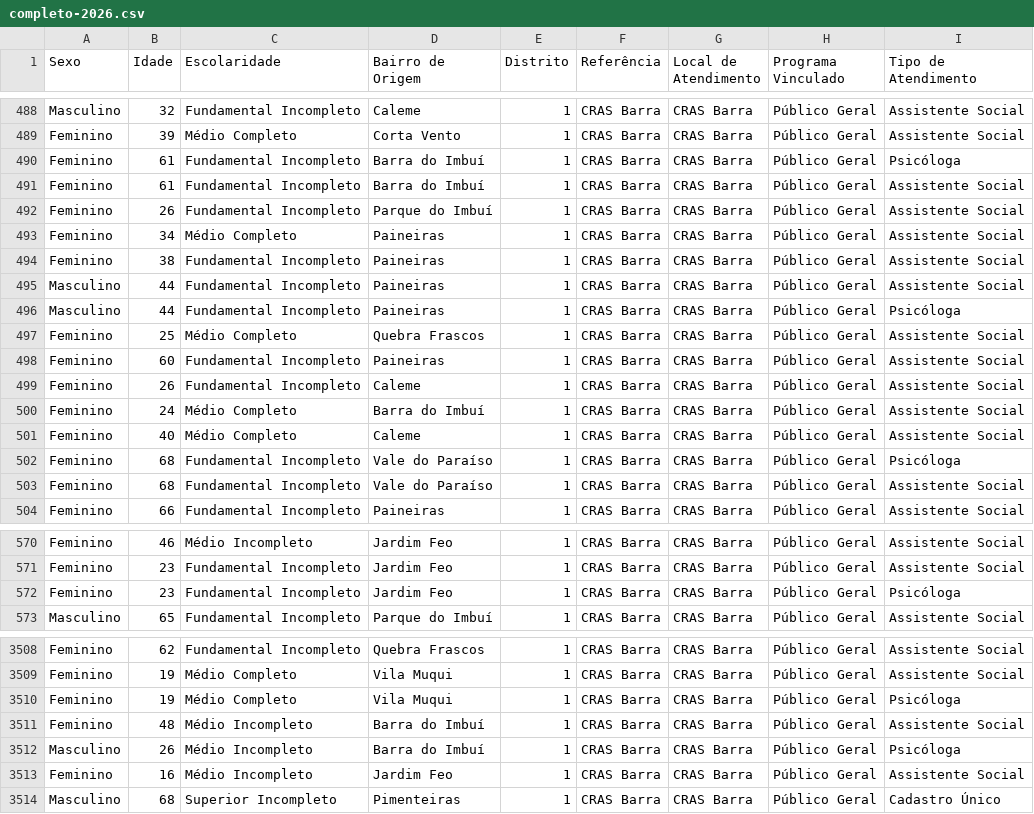
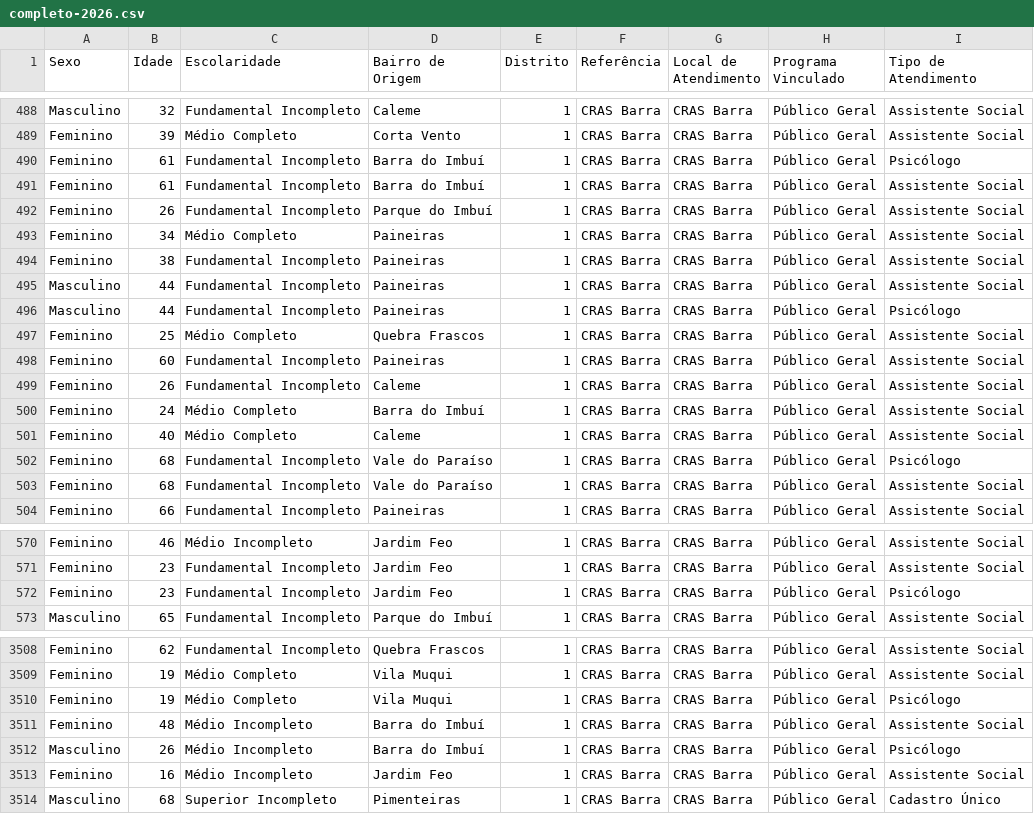
Before and after one commit to CiTecTeresopolis/dashboard-cras-2025, a CSV file: public/data/barra/completo-2026.csv, drawn as a sheet; only a part is shown, gaps mark what is left out; the diff covers the shown part only.

```diff
--- a/public/data/barra/completo-2026.csv
+++ b/public/data/barra/completo-2026.csv
@@ -489,3 +489,3 @@ Masculino,32,Fundamental Incompleto,Caleme,1,CRAS Barra,CRAS Barra,Público Gera
 Feminino,39,Médio Completo,Corta Vento,1,CRAS Barra,CRAS Barra,Público Geral,Assistente Social
-Feminino,61,Fundamental Incompleto,Barra do Imbuí,1,CRAS Barra,CRAS Barra,Público Geral,Psicóloga
+Feminino,61,Fundamental Incompleto,Barra do Imbuí,1,CRAS Barra,CRAS Barra,Público Geral,Psicólogo
 Feminino,61,Fundamental Incompleto,Barra do Imbuí,1,CRAS Barra,CRAS Barra,Público Geral,Assistente Social
@@ -495,3 +495,3 @@ Feminino,38,Fundamental Incompleto,Paineiras,1,CRAS Barra,CRAS Barra,Público Ge
 Masculino,44,Fundamental Incompleto,Paineiras,1,CRAS Barra,CRAS Barra,Público Geral,Assistente Social
-Masculino,44,Fundamental Incompleto,Paineiras,1,CRAS Barra,CRAS Barra,Público Geral,Psicóloga
+Masculino,44,Fundamental Incompleto,Paineiras,1,CRAS Barra,CRAS Barra,Público Geral,Psicólogo
 Feminino,25,Médio Completo,Quebra Frascos,1,CRAS Barra,CRAS Barra,Público Geral,Assistente Social
@@ -501,3 +501,3 @@ Feminino,24,Médio Completo,Barra do Imbuí,1,CRAS Barra,CRAS Barra,Público Ger
 Feminino,40,Médio Completo,Caleme,1,CRAS Barra,CRAS Barra,Público Geral,Assistente Social
-Feminino,68,Fundamental Incompleto,Vale do Paraíso,1,CRAS Barra,CRAS Barra,Público Geral,Psicóloga
+Feminino,68,Fundamental Incompleto,Vale do Paraíso,1,CRAS Barra,CRAS Barra,Público Geral,Psicólogo
 Feminino,68,Fundamental Incompleto,Vale do Paraíso,1,CRAS Barra,CRAS Barra,Público Geral,Assistente Social
@@ -571,3 +571,3 @@ Feminino,46,Médio Incompleto,Jardim Feo,1,CRAS Barra,CRAS Barra,Público Geral,
 Feminino,23,Fundamental Incompleto,Jardim Feo,1,CRAS Barra,CRAS Barra,Público Geral,Assistente Social
-Feminino,23,Fundamental Incompleto,Jardim Feo,1,CRAS Barra,CRAS Barra,Público Geral,Psicóloga
+Feminino,23,Fundamental Incompleto,Jardim Feo,1,CRAS Barra,CRAS Barra,Público Geral,Psicólogo
 Masculino,65,Fundamental Incompleto,Parque do Imbuí,1,CRAS Barra,CRAS Barra,Público Geral,Assistente Social
@@ -3509,5 +3509,5 @@ Feminino,62,Fundamental Incompleto,Quebra Frascos,1,CRAS Barra,CRAS Barra,Públi
 Feminino,19,Médio Completo,Vila Muqui,1,CRAS Barra,CRAS Barra,Público Geral,Assistente Social
-Feminino,19,Médio Completo,Vila Muqui,1,CRAS Barra,CRAS Barra,Público Geral,Psicóloga
+Feminino,19,Médio Completo,Vila Muqui,1,CRAS Barra,CRAS Barra,Público Geral,Psicólogo
 Feminino,48,Médio Incompleto,Barra do Imbuí,1,CRAS Barra,CRAS Barra,Público Geral,Assistente Social
-Masculino,26,Médio Incompleto,Barra do Imbuí,1,CRAS Barra,CRAS Barra,Público Geral,Psicóloga
+Masculino,26,Médio Incompleto,Barra do Imbuí,1,CRAS Barra,CRAS Barra,Público Geral,Psicólogo
 Feminino,16,Médio Incompleto,Jardim Feo,1,CRAS Barra,CRAS Barra,Público Geral,Assistente Social
```
Also changed, not shown: 7 edited cells elsewhere in this file, public/data/alto/completo-2026.csv.
